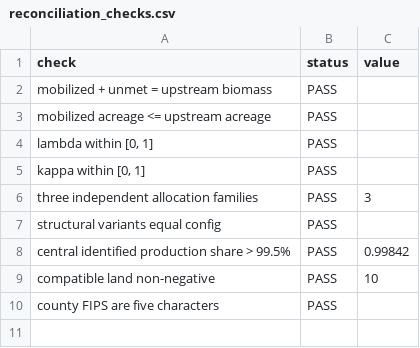
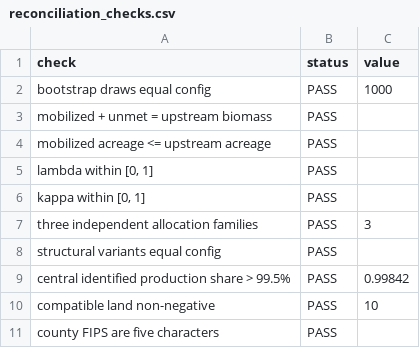
Before and after one commit to ElvisKwameOfori123/BioLand-US, a CSV file: results/validation/reconciliation_checks.csv, drawn as a sheet; the diff names each change by its address in the sheet, - before the commit and + after, or states it on an @@ line.

```diff
--- a/results/validation/reconciliation_checks.csv
+++ b/results/validation/reconciliation_checks.csv
+row 2: bootstrap draws equal config | PASS | 1000
```
Also changed, not shown: results/manuscript/headline_results.csv, 3 other files.
